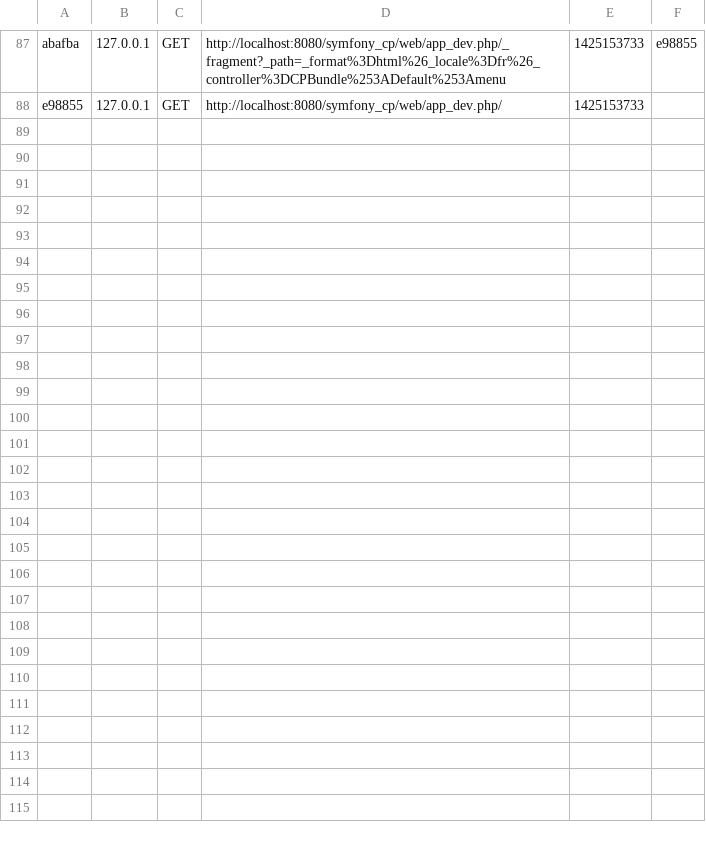
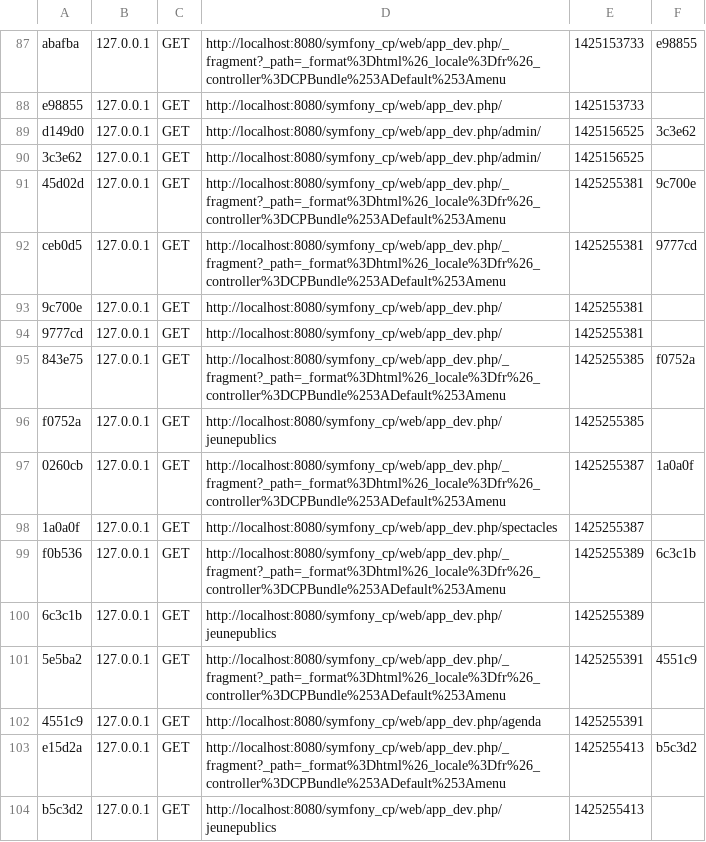
Before and after one commit to moak/contrepiedproductions, a CSV file: app/cache/dev/profiler/index.csv, drawn as a sheet; only a part is shown, gaps mark what is left out.

```diff
--- a/app/cache/dev/profiler/index.csv
+++ b/app/cache/dev/profiler/index.csv
@@ -88 +88,17 @@ abafba,127.0.0.1,GET,http://localhost:8080/symfony_cp/web/app_dev.php/_fragment?
 e98855,127.0.0.1,GET,http://localhost:8080/symfony_cp/web/app_dev.php/,1425153733,
+d149d0,127.0.0.1,GET,http://localhost:8080/symfony_cp/web/app_dev.php/admin/,1425156525,3c3e62
+3c3e62,127.0.0.1,GET,http://localhost:8080/symfony_cp/web/app_dev.php/admin/,1425156525,
+45d02d,127.0.0.1,GET,http://localhost:8080/symfony_cp/web/app_dev.php/_fragment?_path=_format%3Dhtml%26_locale%3Dfr%26_controller%3DCPBundle%253ADefault%253Amenu,1425255381,9c700e
+ceb0d5,127.0.0.1,GET,http://localhost:8080/symfony_cp/web/app_dev.php/_fragment?_path=_format%3Dhtml%26_locale%3Dfr%26_controller%3DCPBundle%253ADefault%253Amenu,1425255381,9777cd
+9c700e,127.0.0.1,GET,http://localhost:8080/symfony_cp/web/app_dev.php/,1425255381,
+9777cd,127.0.0.1,GET,http://localhost:8080/symfony_cp/web/app_dev.php/,1425255381,
+843e75,127.0.0.1,GET,http://localhost:8080/symfony_cp/web/app_dev.php/_fragment?_path=_format%3Dhtml%26_locale%3Dfr%26_controller%3DCPBundle%253ADefault%253Amenu,1425255385,f0752a
+f0752a,127.0.0.1,GET,http://localhost:8080/symfony_cp/web/app_dev.php/jeunepublics,1425255385,
+0260cb,127.0.0.1,GET,http://localhost:8080/symfony_cp/web/app_dev.php/_fragment?_path=_format%3Dhtml%26_locale%3Dfr%26_controller%3DCPBundle%253ADefault%253Amenu,1425255387,1a0a0f
+1a0a0f,127.0.0.1,GET,http://localhost:8080/symfony_cp/web/app_dev.php/spectacles,1425255387,
+f0b536,127.0.0.1,GET,http://localhost:8080/symfony_cp/web/app_dev.php/_fragment?_path=_format%3Dhtml%26_locale%3Dfr%26_controller%3DCPBundle%253ADefault%253Amenu,1425255389,6c3c1b
+6c3c1b,127.0.0.1,GET,http://localhost:8080/symfony_cp/web/app_dev.php/jeunepublics,1425255389,
+5e5ba2,127.0.0.1,GET,http://localhost:8080/symfony_cp/web/app_dev.php/_fragment?_path=_format%3Dhtml%26_locale%3Dfr%26_controller%3DCPBundle%253ADefault%253Amenu,1425255391,4551c9
+4551c9,127.0.0.1,GET,http://localhost:8080/symfony_cp/web/app_dev.php/agenda,1425255391,
+e15d2a,127.0.0.1,GET,http://localhost:8080/symfony_cp/web/app_dev.php/_fragment?_path=_format%3Dhtml%26_locale%3Dfr%26_controller%3DCPBundle%253ADefault%253Amenu,1425255413,b5c3d2
+b5c3d2,127.0.0.1,GET,http://localhost:8080/symfony_cp/web/app_dev.php/jeunepublics,1425255413,
```
Also changed, not shown: 27 other files.
